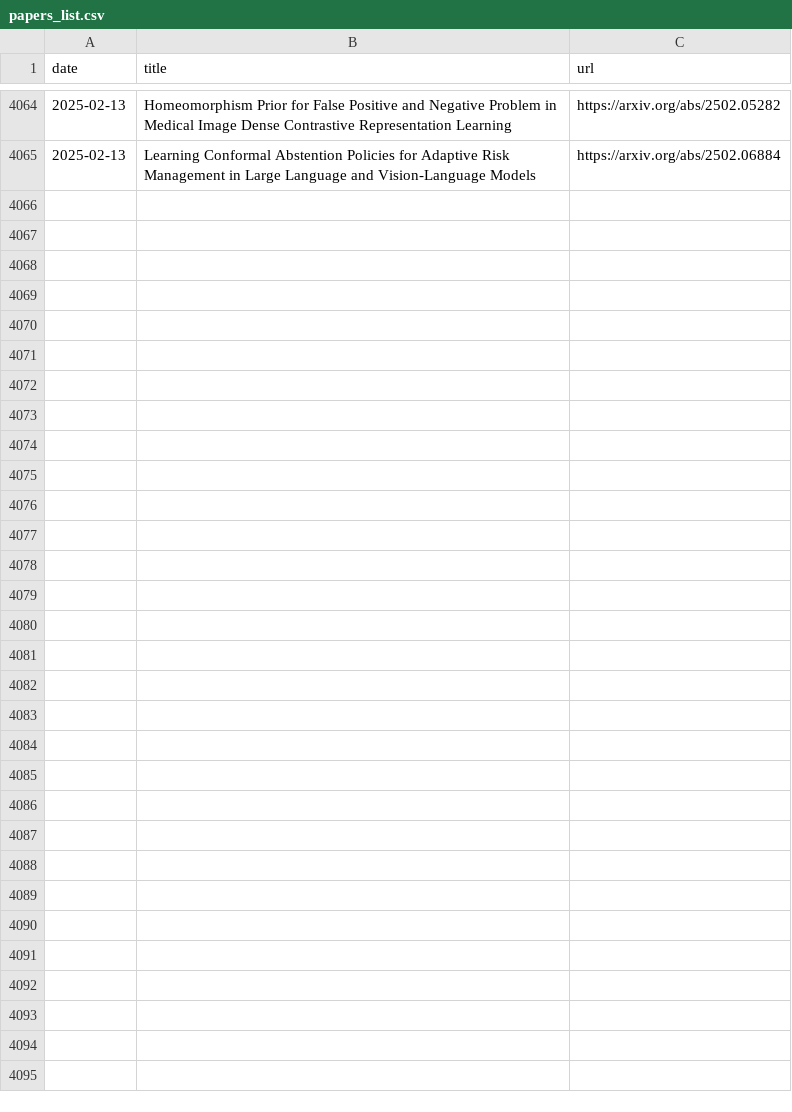
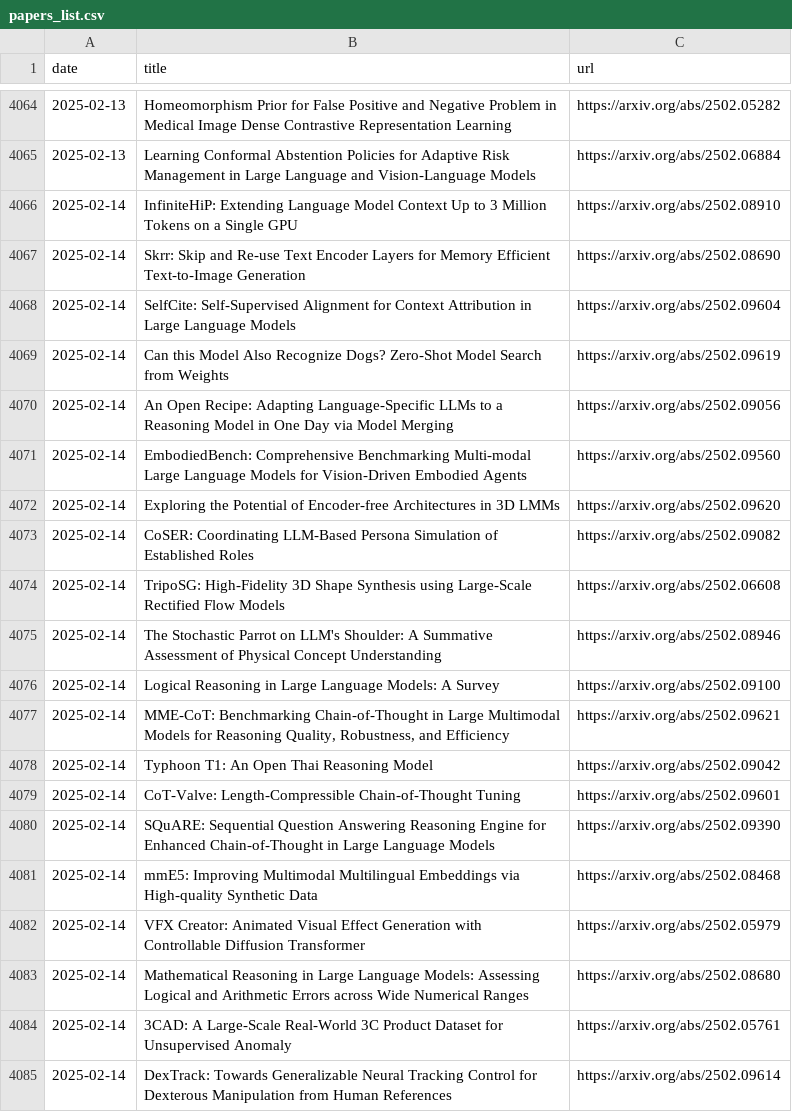
Before and after one commit to l-yohai/daily_papers_ko, a CSV file: paper_logs/papers_list.csv, drawn as a sheet; only a part is shown, gaps mark what is left out; the diff names each change by its address in the sheet, - before the commit and + after, or states it on an @@ line.

Commit message:
Update README and daily papers

```diff
--- a/paper_logs/papers_list.csv
+++ b/paper_logs/papers_list.csv
+row 4066: 2025-02-14 | InfiniteHiP: Extending Language Model Context Up to 3 Million Tokens on a Single GPU | https://arxiv.org/abs/2502.08910
+row 4067: 2025-02-14 | Skrr: Skip and Re-use Text Encoder Layers for Memory Efficient Text-to-Image Generation | https://arxiv.org/abs/2502.08690
+row 4068: 2025-02-14 | SelfCite: Self-Supervised Alignment for Context Attribution in Large Language Models | https://arxiv.org/abs/2502.09604
+row 4069: 2025-02-14 | Can this Model Also Recognize Dogs? Zero-Shot Model Search from Weights | https://arxiv.org/abs/2502.09619
+row 4070: 2025-02-14 | An Open Recipe: Adapting Language-Specific LLMs to a Reasoning Model in One Day via Model Merging | https://arxiv.org/abs/2502.09056
+row 4071: 2025-02-14 | EmbodiedBench: Comprehensive Benchmarking Multi-modal Large Language Models for Vision-Driven Embodied Agents | https://arxiv.org/abs/2502.09560
+row 4072: 2025-02-14 | Exploring the Potential of Encoder-free Architectures in 3D LMMs | https://arxiv.org/abs/2502.09620
+row 4073: 2025-02-14 | CoSER: Coordinating LLM-Based Persona Simulation of Established Roles | https://arxiv.org/abs/2502.09082
+row 4074: 2025-02-14 | TripoSG: High-Fidelity 3D Shape Synthesis using Large-Scale Rectified Flow Models | https://arxiv.org/abs/2502.06608
+row 4075: 2025-02-14 | The Stochastic Parrot on LLM's Shoulder: A Summative Assessment of Physical Concept Understanding | https://arxiv.org/abs/2502.08946
+row 4076: 2025-02-14 | Logical Reasoning in Large Language Models: A Survey | https://arxiv.org/abs/2502.09100
+row 4077: 2025-02-14 | MME-CoT: Benchmarking Chain-of-Thought in Large Multimodal Models for Reasoning Quality, Robustness, and Efficiency | https://arxiv.org/abs/2502.09621
+row 4078: 2025-02-14 | Typhoon T1: An Open Thai Reasoning Model | https://arxiv.org/abs/2502.09042
+row 4079: 2025-02-14 | CoT-Valve: Length-Compressible Chain-of-Thought Tuning | https://arxiv.org/abs/2502.09601
+row 4080: 2025-02-14 | SQuARE: Sequential Question Answering Reasoning Engine for Enhanced Chain-of-Thought in Large Language Models | https://arxiv.org/abs/2502.09390
+row 4081: 2025-02-14 | mmE5: Improving Multimodal Multilingual Embeddings via High-quality Synthetic Data | https://arxiv.org/abs/2502.08468
+row 4082: 2025-02-14 | VFX Creator: Animated Visual Effect Generation with Controllable Diffusion Transformer | https://arxiv.org/abs/2502.05979
+row 4083: 2025-02-14 | Mathematical Reasoning in Large Language Models: Assessing Logical and Arithmetic Errors across Wide Numerical Ranges | https://arxiv.org/abs/2502.08680
+row 4084: 2025-02-14 | 3CAD: A Large-Scale Real-World 3C Product Dataset for Unsupervised Anomaly | https://arxiv.org/abs/2502.05761
+row 4085: 2025-02-14 | DexTrack: Towards Generalizable Neural Tracking Control for Dexterous Manipulation from Human References | https://arxiv.org/abs/2502.09614
```
Also changed, not shown: 1 other file.
